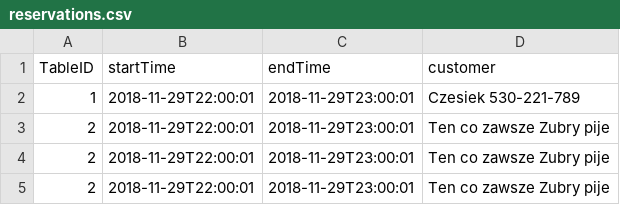
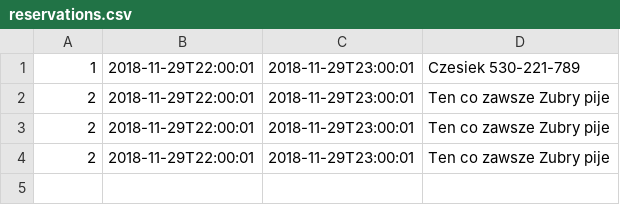
Before and after one commit to infoshareacademy/jjdd5-niewiem, a CSV file: halls/reservations.csv, drawn as a sheet; the diff names each change by its address in the sheet, - before the commit and + after, or states it on an @@ line.

Commit message:
WiP read from tables and halls mostly done

```diff
--- a/halls/reservations.csv
+++ b/halls/reservations.csv
-row 1: TableID | startTime | endTime | customer
```
Also changed, not shown: 5 other files.
